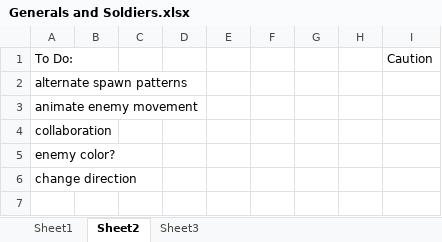
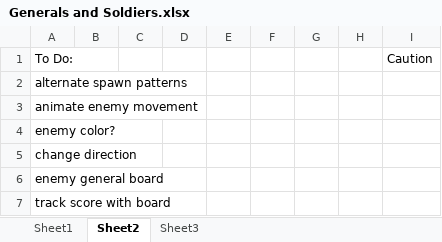
Before and after one commit to Josh-Nehnevaj/Generals-and-Soldiers, an Excel workbook: Project1.gmx/Generals and Soldiers.xlsx, sheet Sheet2, drawn as a sheet; values as stored, in another font and other column widths than the file's, no borders; removed rows and columns are numbered as before the commit, all else as after; the diff names each change by its address in the sheet, - before the commit and + after, or states it on an @@ line.

```diff
--- a/Project1.gmx/Generals and Soldiers.xlsx (sheet Sheet2)
+++ b/Project1.gmx/Generals and Soldiers.xlsx (sheet Sheet2)
-row 4: collaboration
+row 6: enemy general board
+row 7: track score with board
```
Also changed, not shown: 18 other files.
